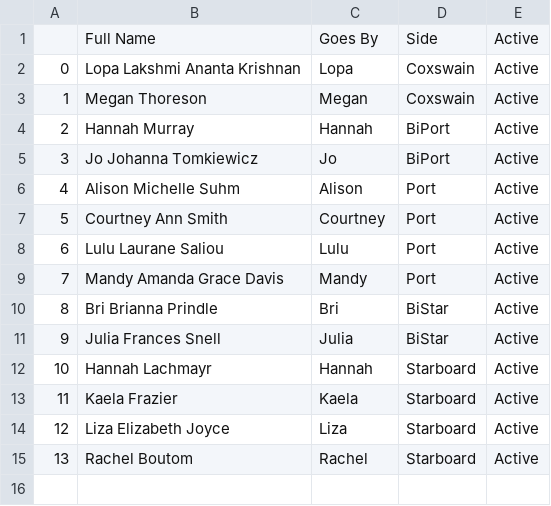
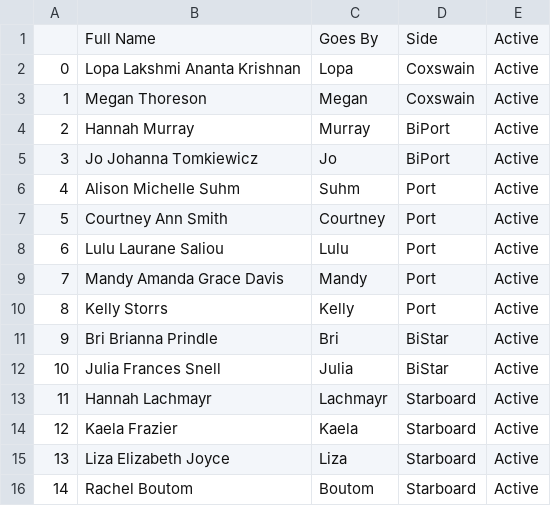
Before and after one commit to coachroddtalebi/coachroddtalebi.github.io, a CSV file: public_data/roster.csv, drawn as a sheet; addresses are those after the commit; the diff names each change by its address in the sheet, - before the commit and + after, or states it on an @@ line.

Commit message:
updating erg data from shell script

```diff
--- a/public_data/roster.csv
+++ b/public_data/roster.csv
-C4: Hannah
+C4: Murray
-C6: Alison
+C6: Suhm
+row 10: 8 | Kelly Storrs | Kelly | Port | Active
@@ column A renumbered from row 11 down @@
-C13: Hannah
+C13: Lachmayr
-C16: Rachel
+C16: Boutom
```
Also changed, not shown: 3 other files.
